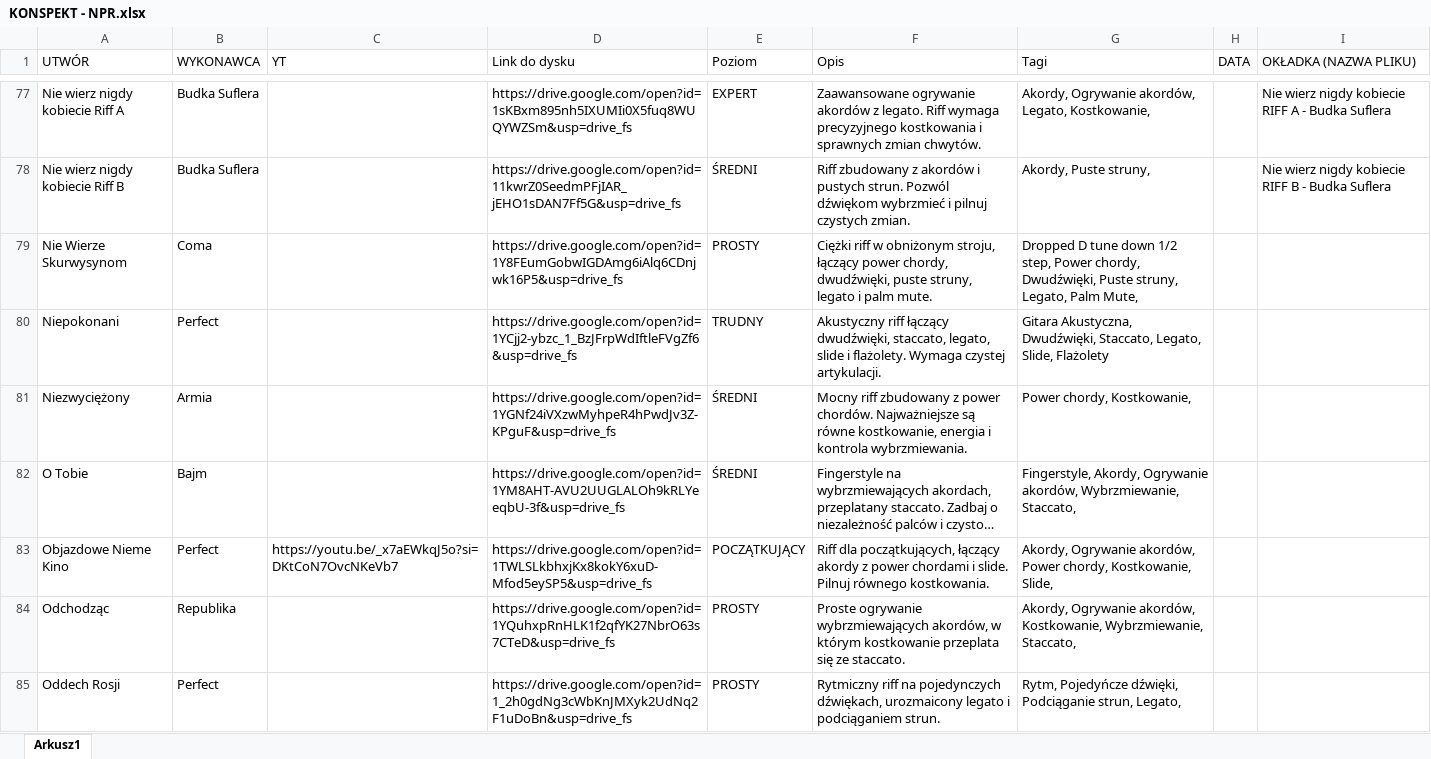
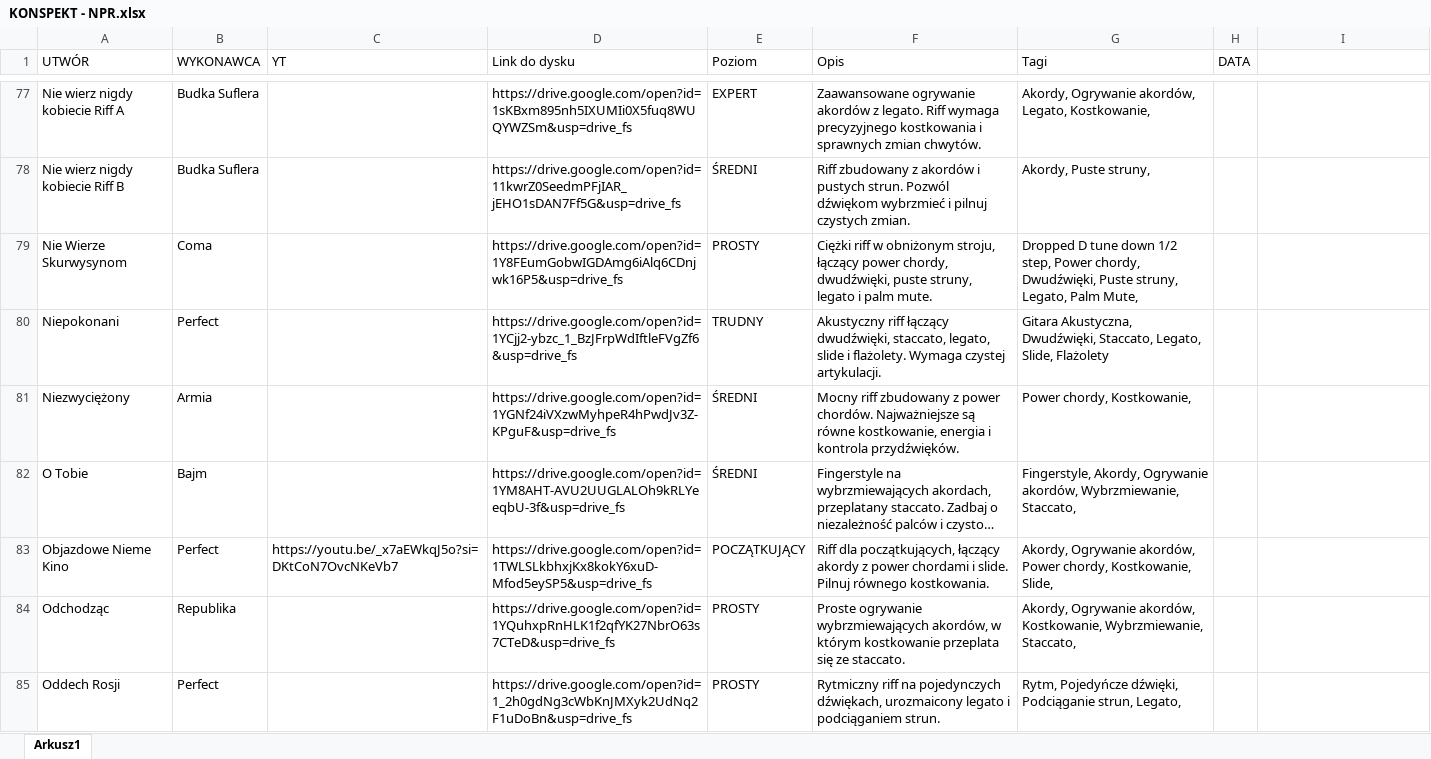
Before and after one commit to WujekSzpon/najlepsze-polskie-riffy, an Excel workbook: KONSPEKT - NPR.xlsx, sheet Arkusz1, drawn as a sheet; only a part is shown, gaps mark what is left out; long unchanged cells end in …; values as stored, in another font and other column widths than the file's, no cell formats; table styles not drawn; the diff covers the shown part only; the diff names each change by its address in the sheet, - before the commit and + after, or states it on an @@ line.

```diff
--- a/KONSPEKT - NPR.xlsx (sheet Arkusz1)
+++ b/KONSPEKT - NPR.xlsx (sheet Arkusz1)
-I1: OKŁADKA (NAZWA PLIKU)
+I1: (empty)
-I77: Nie wierz nigdy kobiecie RIFF A - Budka Suflera
+I77: (empty)
-I78: Nie wierz nigdy kobiecie RIFF B - Budka Suflera
+I78: (empty)
-F81 (Opis): …i kontrola wybrzmiewania.
+F81 (Opis): …i kontrola przydźwięków.
```
Also changed, not shown: 52 edited cells elsewhere in this sheet, cell formats.
